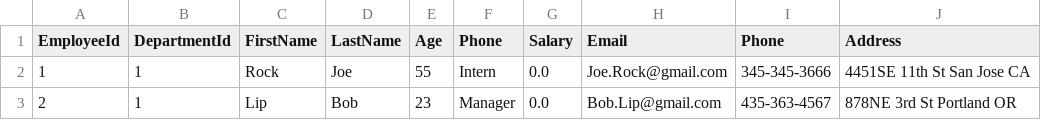
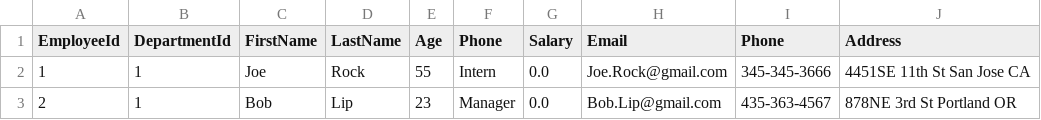
Before and after one commit to bogati/employee-management-system, a CSV file: resources/employeeFile.csv, drawn as a sheet.

```diff
--- a/resources/employeeFile.csv
+++ b/resources/employeeFile.csv
@@ -1,3 +1,3 @@
 EmployeeId,DepartmentId,FirstName,LastName,Age,Phone,Salary,Email,Phone,Address
-1,1,Rock,Joe,55,Intern,0.0,Joe.Rock@gmail.com,345-345-3666,4451SE 11th St San Jose CA
-2,1,Lip,Bob,23,Manager,0.0,Bob.Lip@gmail.com,435-363-4567,878NE 3rd St Portland OR
+1,1,Joe,Rock,55,Intern,0.0,Joe.Rock@gmail.com,345-345-3666,4451SE 11th St San Jose CA
+2,1,Bob,Lip,23,Manager,0.0,Bob.Lip@gmail.com,435-363-4567,878NE 3rd St Portland OR
```
Also changed, not shown: 40 other files.
